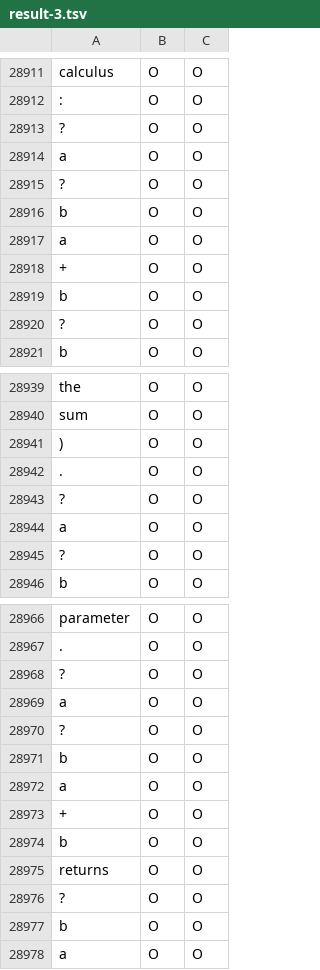
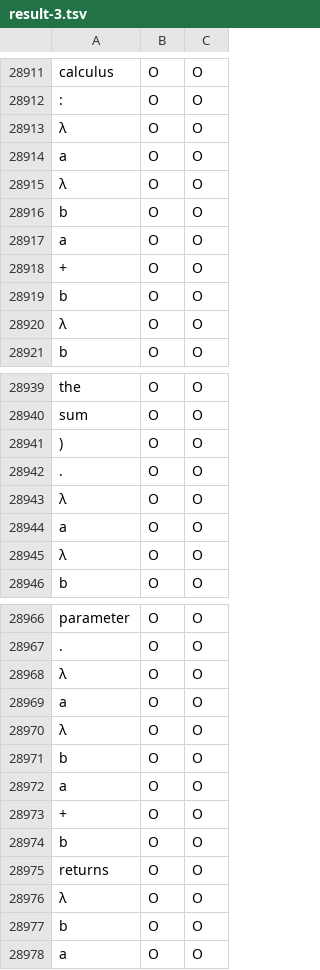
Before and after one commit to deka108/4045-NLP-Tagging-StackOverflow, a TSV file: train/result-3.tsv, drawn as a sheet; only a part is shown, gaps mark what is left out; the diff names each change by its address in the sheet, - before the commit and + after, or states it on an @@ line.

```diff
--- a/train/result-3.tsv
+++ b/train/result-3.tsv
-A28913: ?
+A28913: λ
-A28915: ?
+A28915: λ
-A28920: ?
+A28920: λ
-A28943: ?
+A28943: λ
-A28945: ?
+A28945: λ
-A28968: ?
+A28968: λ
-A28970: ?
+A28970: λ
-A28976: ?
+A28976: λ
```
Also changed, not shown: train/result-0.tsv, train/result-2.tsv, 8 other files.
